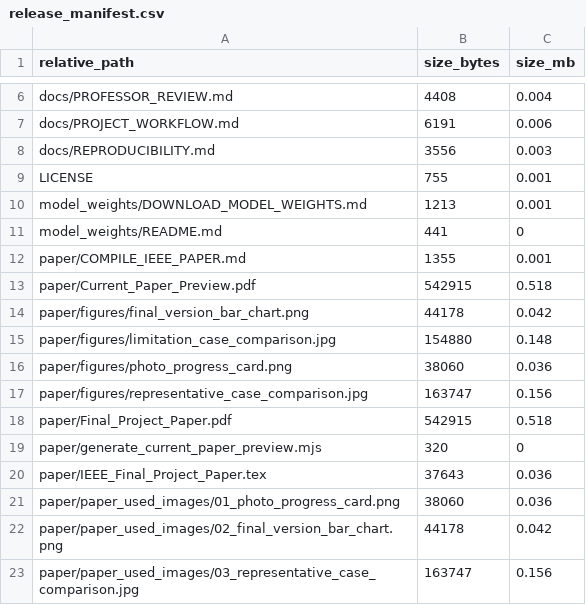
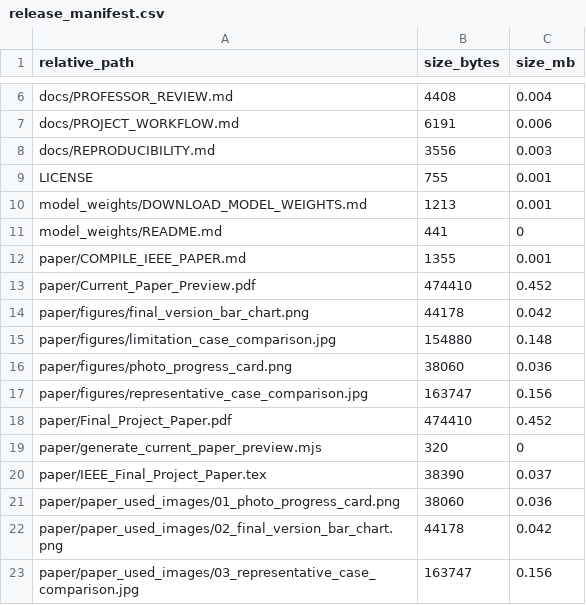
Before and after one commit to 910723chen/multi-model-boundary-refinement-person-segmentation, a CSV file: release_manifest.csv, drawn as a sheet; only a part is shown, gaps mark what is left out.

```diff
--- a/release_manifest.csv
+++ b/release_manifest.csv
@@ -12,3 +12,3 @@
 "paper/COMPILE_IEEE_PAPER.md","1355","0.001"
-"paper/Current_Paper_Preview.pdf","542915","0.518"
+"paper/Current_Paper_Preview.pdf","474410","0.452"
 "paper/figures/final_version_bar_chart.png","44178","0.042"
@@ -17,5 +17,5 @@
 "paper/figures/representative_case_comparison.jpg","163747","0.156"
-"paper/Final_Project_Paper.pdf","542915","0.518"
+"paper/Final_Project_Paper.pdf","474410","0.452"
 "paper/generate_current_paper_preview.mjs","320","0"
-"paper/IEEE_Final_Project_Paper.tex","37643","0.036"
+"paper/IEEE_Final_Project_Paper.tex","38390","0.037"
 "paper/paper_used_images/01_photo_progress_card.png","38060","0.036"
```
Also changed, not shown: 3 other files.
